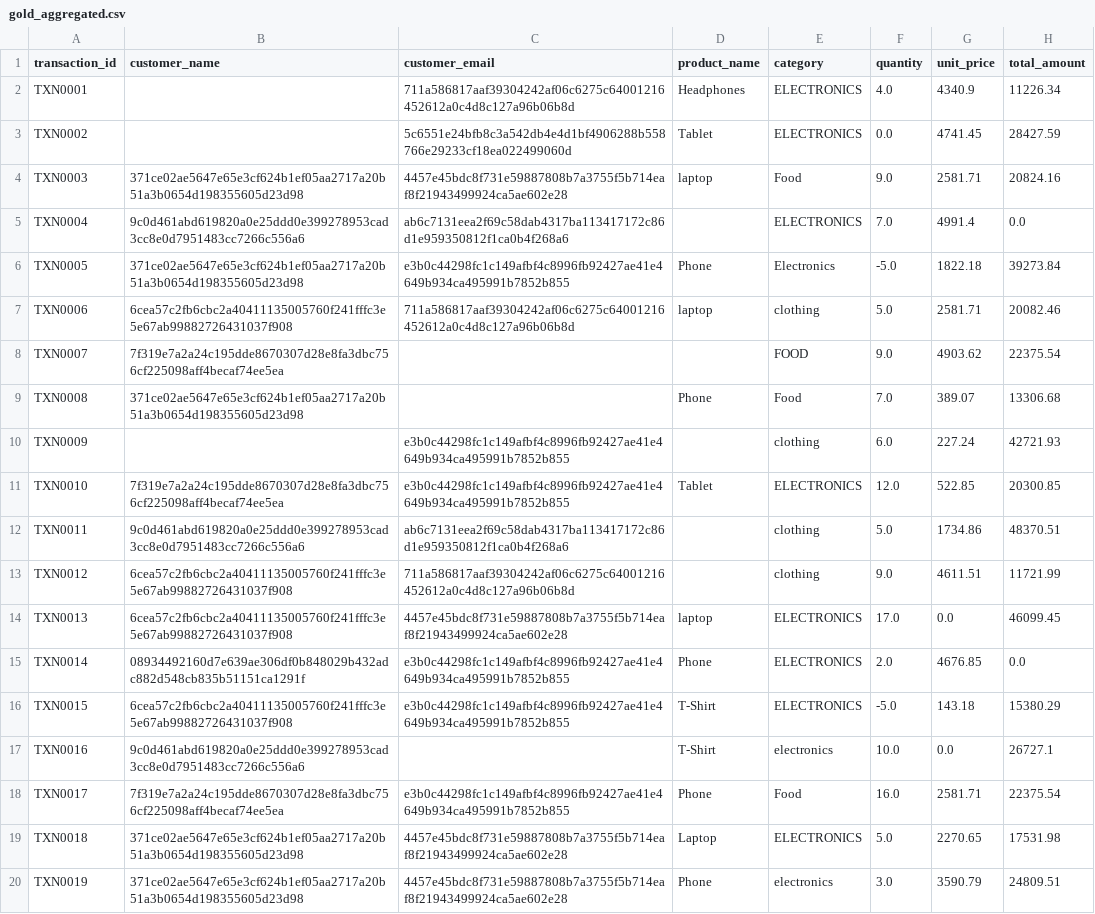
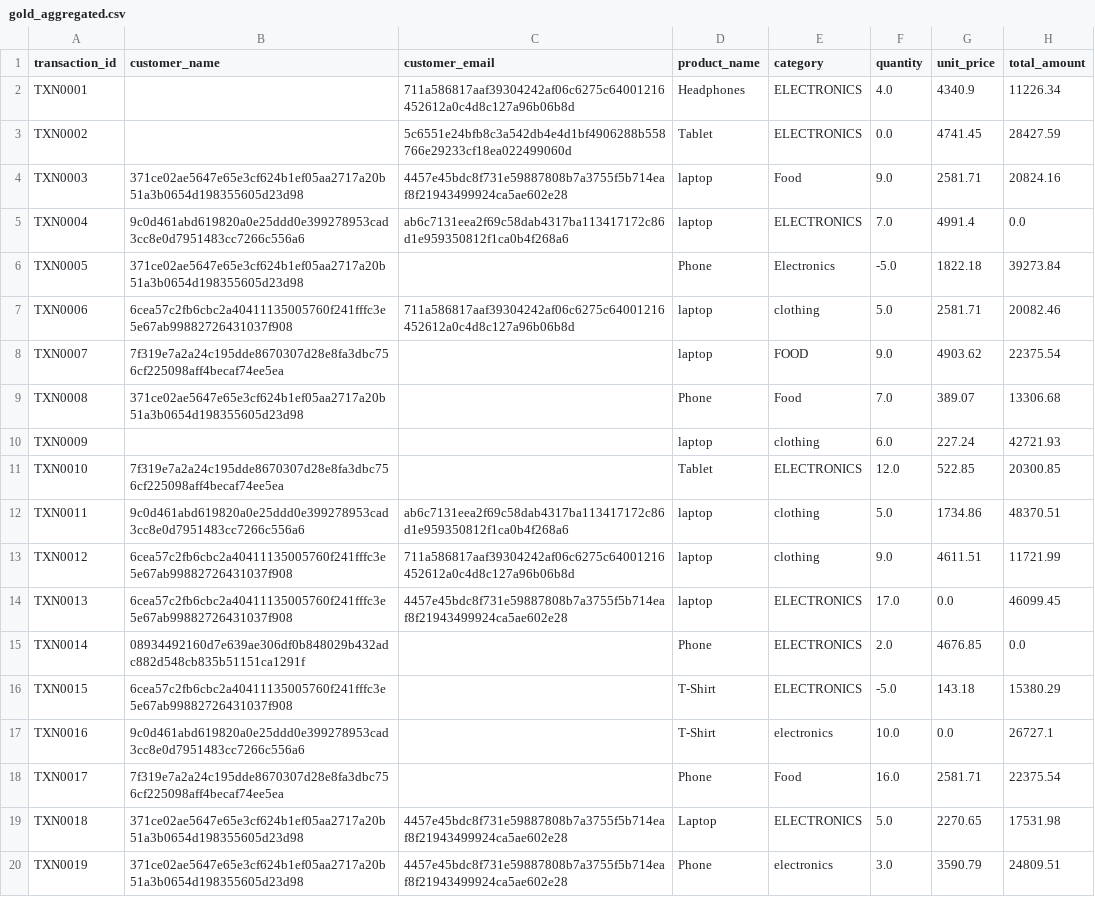
Before and after one commit to mudigitalemployee-tech/messy-sales-de-pipeline, a CSV file: data/gold_aggregated.csv, drawn as a sheet; only a part is shown; the diff covers the shown part only; the diff names each change by its address in the sheet, - before the commit and + after, or states it on an @@ line.

Commit message:
feat: messy_sales DE pipeline — all 5 stages complete
Artifacts: raw data + silver CSV + gold CSV + Airflow DAG + HTML report + ZIP + CI/CD

```diff
--- a/data/gold_aggregated.csv
+++ b/data/gold_aggregated.csv
-D5 (product_name): (empty)
+D5 (product_name): laptop
-C6 (customer_email): e3b0c44298fc1c149afbf4c8996fb92427ae41e4649b934ca495991b7852b855
+C6 (customer_email): (empty)
-D8 (product_name): (empty)
+D8 (product_name): laptop
-C10:C11 (customer_email): e3b0c44298fc1c149afbf4c8996fb92427ae41e4649b934ca495991b7852b855
+C10:C11 (customer_email): (empty)
-D10 (product_name): (empty)
+D10 (product_name): laptop
-D12:D13 (product_name): (empty)
+D12:D13 (product_name): laptop
-C15:C16 (customer_email): e3b0c44298fc1c149afbf4c8996fb92427ae41e4649b934ca495991b7852b855
+C15:C16 (customer_email): (empty)
-C18 (customer_email): e3b0c44298fc1c149afbf4c8996fb92427ae41e4649b934ca495991b7852b855
+C18 (customer_email): (empty)
```
Also changed, not shown: 42 edited cells elsewhere in this file, data/transformed.csv, 4 other files.
